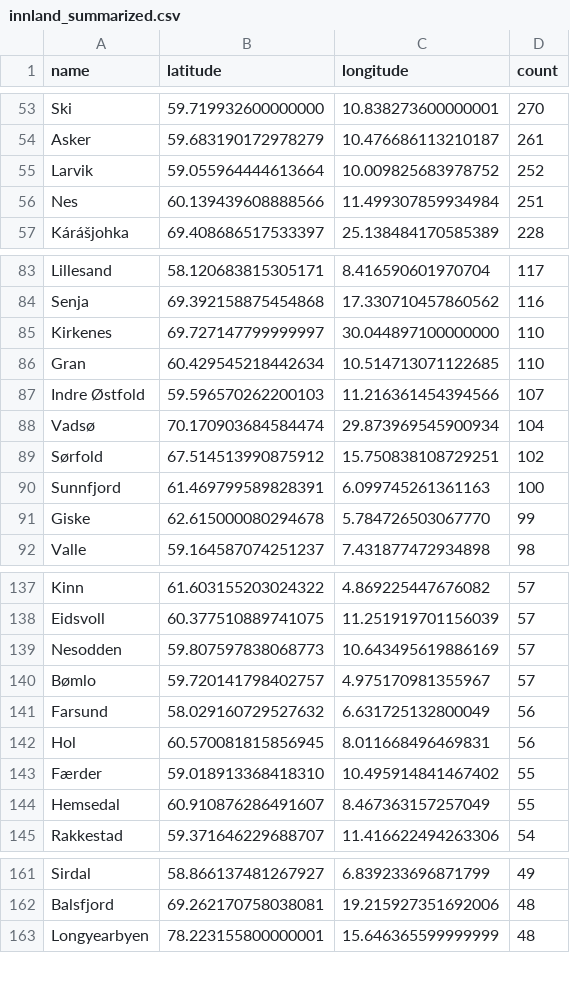
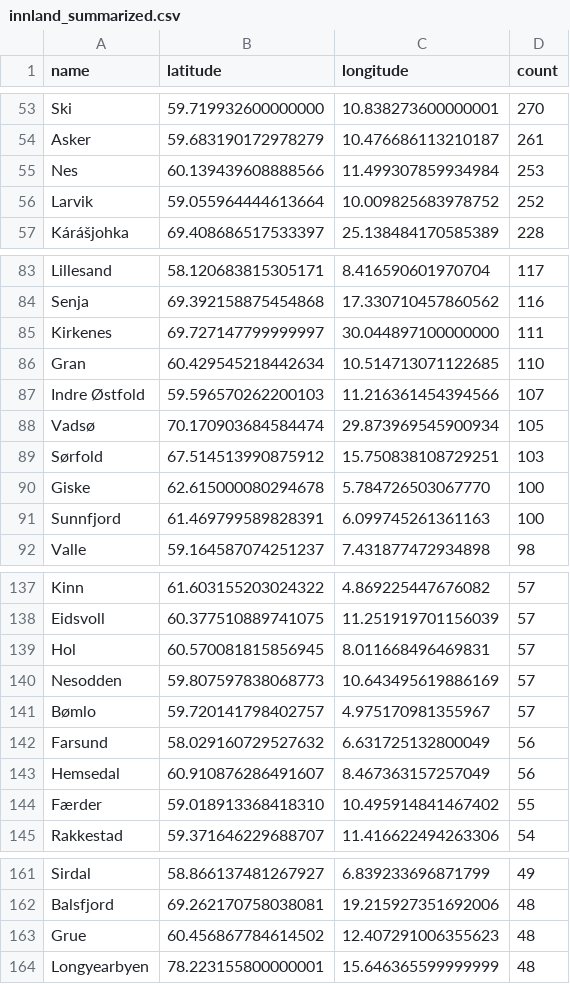
Before and after one commit to EllingOftedal/GIS-Blog, a CSV file: scripts/nrk/inland/results/innland_summarized.csv, drawn as a sheet; only a part is shown, gaps mark what is left out; the diff covers the shown part only.

```diff
--- a/scripts/nrk/inland/results/innland_summarized.csv
+++ b/scripts/nrk/inland/results/innland_summarized.csv
@@ -54,4 +54,4 @@ Ski,59.719932600000000,10.838273600000001,270
 Asker,59.683190172978279,10.476686113210187,261
+Nes,60.139439608888566,11.499307859934984,253
 Larvik,59.055964444613664,10.009825683978752,252
-Nes,60.139439608888566,11.499307859934984,251
 Kárášjohka,69.408686517533397,25.138484170585389,228
@@ -84,9 +84,9 @@ Lillesand,58.120683815305171,8.416590601970704,117
 Senja,69.392158875454868,17.330710457860562,116
-Kirkenes,69.727147799999997,30.044897100000000,110
+Kirkenes,69.727147799999997,30.044897100000000,111
 Gran,60.429545218442634,10.514713071122685,110
 Indre Østfold,59.596570262200103,11.216361454394566,107
-Vadsø,70.170903684584474,29.873969545900934,104
-Sørfold,67.514513990875912,15.750838108729251,102
+Vadsø,70.170903684584474,29.873969545900934,105
+Sørfold,67.514513990875912,15.750838108729251,103
+Giske,62.615000080294678,5.784726503067770,100
 Sunnfjord,61.469799589828391,6.099745261361163,100
-Giske,62.615000080294678,5.784726503067770,99
 Valle,59.164587074251237,7.431877472934898,98
@@ -138,2 +138,3 @@ Kinn,61.603155203024322,4.869225447676082,57
 Eidsvoll,60.377510889741075,11.251919701156039,57
+Hol,60.570081815856945,8.011668496469831,57
 Nesodden,59.807597838068773,10.643495619886169,57
@@ -141,5 +142,4 @@ Bømlo,59.720141798402757,4.975170981355967,57
 Farsund,58.029160729527632,6.631725132800049,56
-Hol,60.570081815856945,8.011668496469831,56
+Hemsedal,60.910876286491607,8.467363157257049,56
 Færder,59.018913368418310,10.495914841467402,55
-Hemsedal,60.910876286491607,8.467363157257049,55
 Rakkestad,59.371646229688707,11.416622494263306,54
@@ -162,2 +162,3 @@ Sirdal,58.866137481267927,6.839233696871799,49
 Balsfjord,69.262170758038081,19.215927351692006,48
+Grue,60.456867784614502,12.407291006355623,48
 Longyearbyen,78.223155800000001,15.646365599999999,48
```
Also changed, not shown: 3 added rows, 4 removed rows and 26 edited cells elsewhere in this file, scripts/nrk/global/results/countries_summarized.csv.
